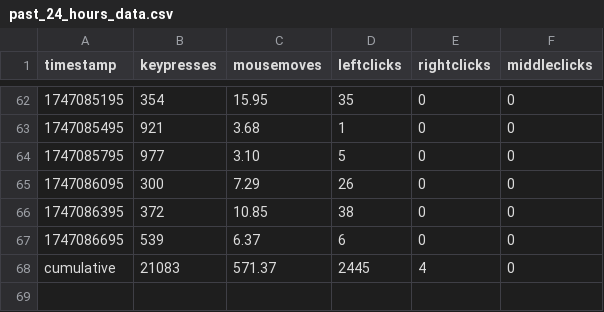
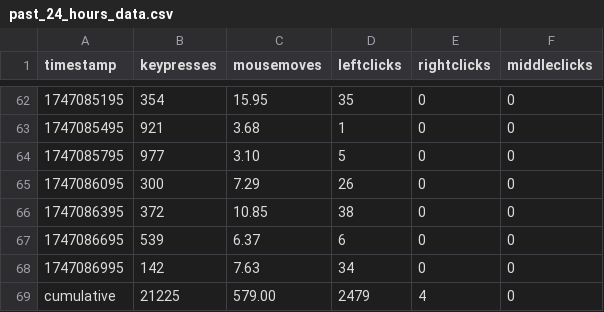
Before and after one commit to bilals12/website, a CSV file: static/viz/past_24_hours_data.csv, drawn as a sheet; only a part is shown, gaps mark what is left out.

```diff
--- a/static/viz/past_24_hours_data.csv
+++ b/static/viz/past_24_hours_data.csv
@@ -67,2 +67,3 @@ timestamp,keypresses,mousemoves,leftclicks,rightclicks,middleclicks
 1747086695,539,6.37,6,0,0
-cumulative,21083,571.37,2445,4,0
+1747086995,142,7.63,34,0,0
+cumulative,21225,579.00,2479,4,0
```
